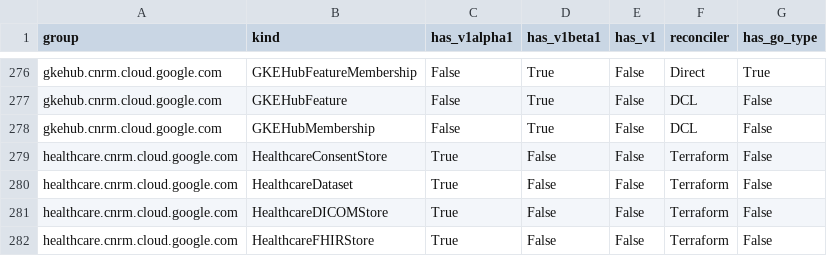
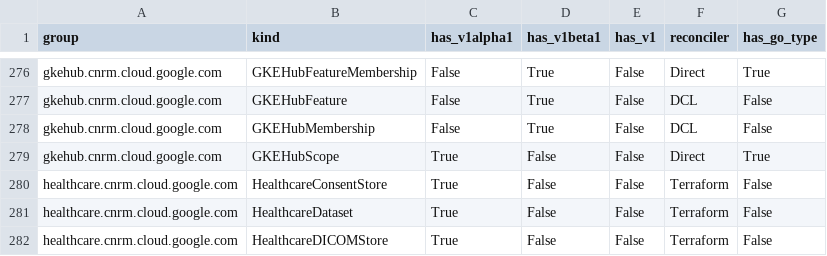
Before and after one commit to xiaoweim/k8s-config-connector, a CSV file: docs/reports/crd_report.csv, drawn as a sheet; only a part is shown, gaps mark what is left out; the shorter side is filled out with more unchanged rows.

Commit message:
feat:direct: GKEHubScope types, controller
Signed-off-by: Alex Pana <8968914+acpana@users.noreply.github.com>

```diff
--- a/docs/reports/crd_report.csv
+++ b/docs/reports/crd_report.csv
@@ -278,2 +278,3 @@ gkehub.cnrm.cloud.google.com,GKEHubFeature,False,True,False,DCL,False
 gkehub.cnrm.cloud.google.com,GKEHubMembership,False,True,False,DCL,False
+gkehub.cnrm.cloud.google.com,GKEHubScope,True,False,False,Direct,True
 healthcare.cnrm.cloud.google.com,HealthcareConsentStore,True,False,False,Terraform,False
```
Also changed, not shown: 22 other files.
